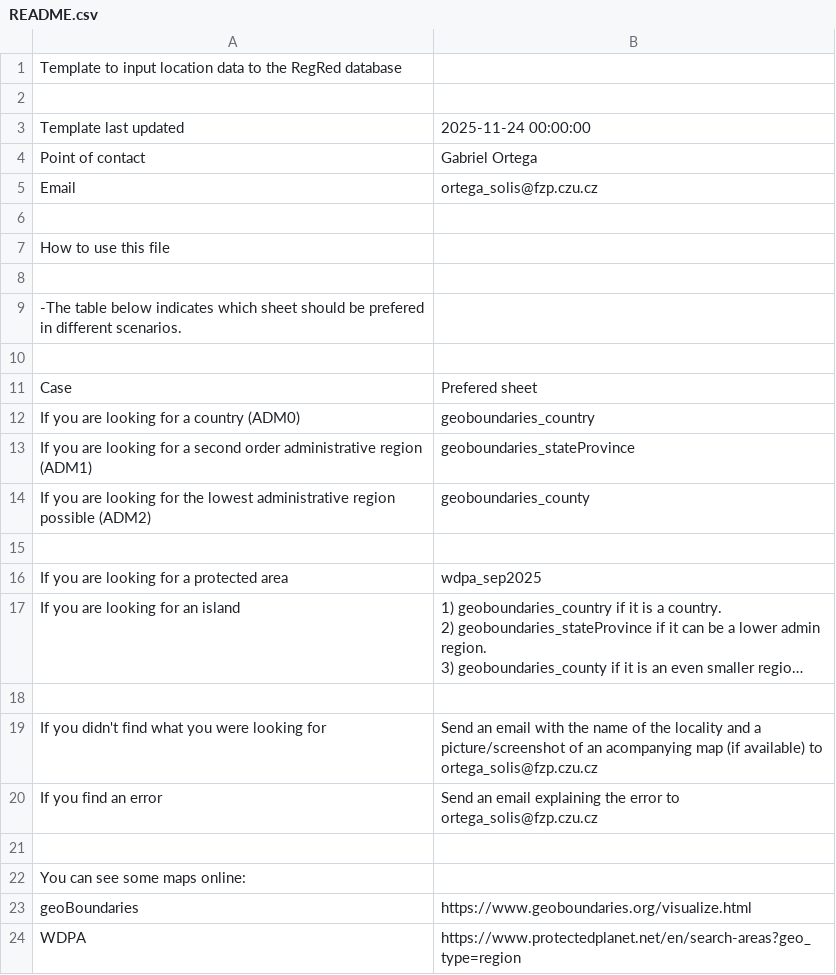
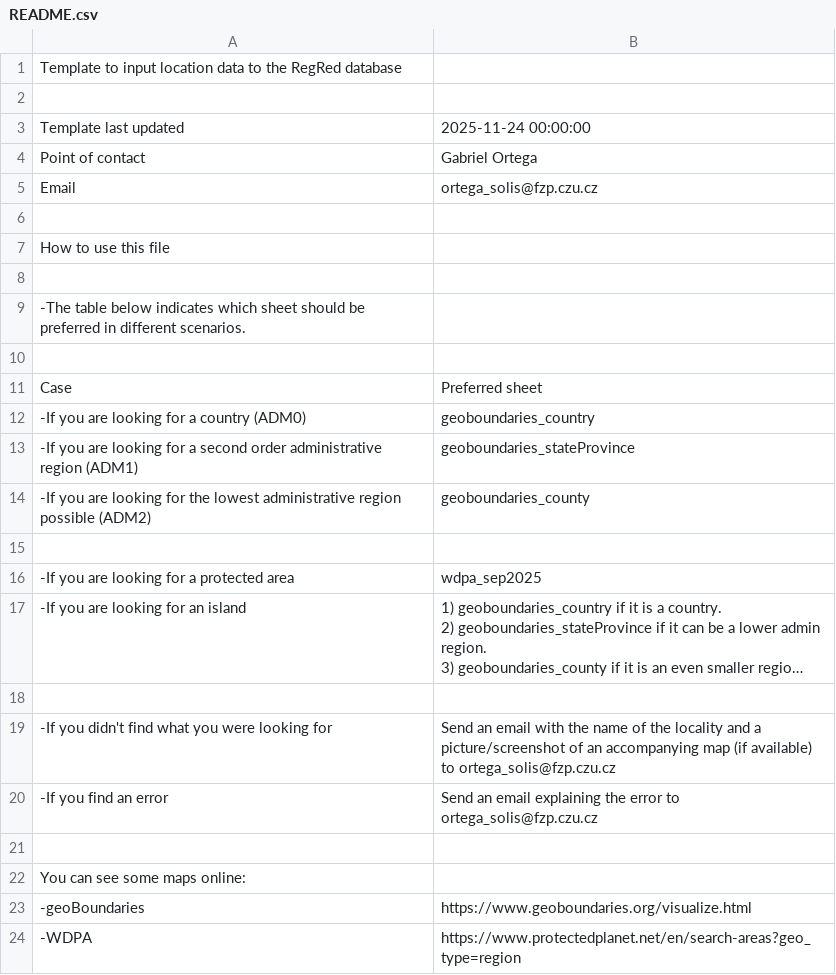
Before and after one commit to RegRed-project/geographic_entities, a CSV file: README.csv, drawn as a sheet; long unchanged cells end in …; the diff names each change by its address in the sheet, - before the commit and + after, or states it on an @@ line.

Commit message:
Update README.csv

```diff
--- a/README.csv
+++ b/README.csv
-A9: …should be prefered in different…
+A9: …should be preferred in different…
-B11: Prefered sheet
+B11: Preferred sheet
-A12: If you are looking for a country (ADM0)
+A12: -If you are looking for a country (ADM0)
-A13: If you are…
+A13: -If you are…
-A14: If you are…
+A14: -If you are…
-A16: If you are looking for a protected area
+A16: -If you are looking for a protected area
-A17: If you are looking for an island
+A17: -If you are looking for an island
-A19: If you didn't find what you were looking for
+A19: -If you didn't find what you were looking for
-B19: …of an acompanying map (if…
+B19: …of an accompanying map (if…
-A20: If you find an error
+A20: -If you find an error
-A23: geoBoundaries
+A23: -geoBoundaries
-A24: WDPA
+A24: -WDPA
```
